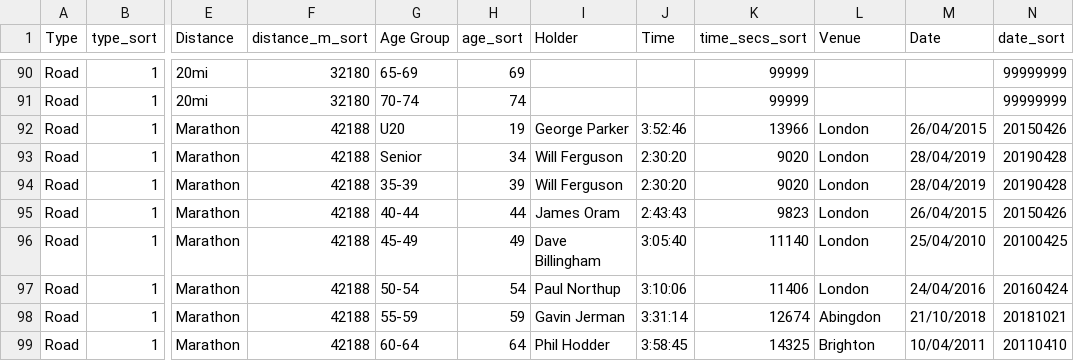
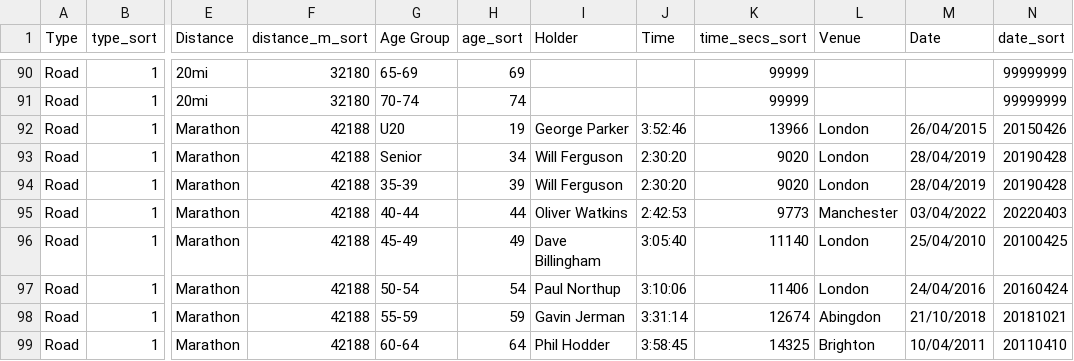
Before and after one commit to CLCStriders/striders, a CSV file: _data/records.csv, drawn as a sheet; only a part is shown, gaps mark what is left out; the diff names each change by its address in the sheet, - before the commit and + after, or states it on an @@ line.

Commit message:
oli watkins marathon road record

```diff
--- a/_data/records.csv
+++ b/_data/records.csv
-I95 (Holder): James Oram
+I95 (Holder): Oliver Watkins
-J95 (Time): 2:43:43
+J95 (Time): 2:42:53
-K95 (time_secs_sort): 9823
+K95 (time_secs_sort): 9773
-L95 (Venue): London
+L95 (Venue): Manchester
-M95 (Date): 26/04/2015
+M95 (Date): 03/04/2022
-N95 (date_sort): 20150426
+N95 (date_sort): 20220403
```
